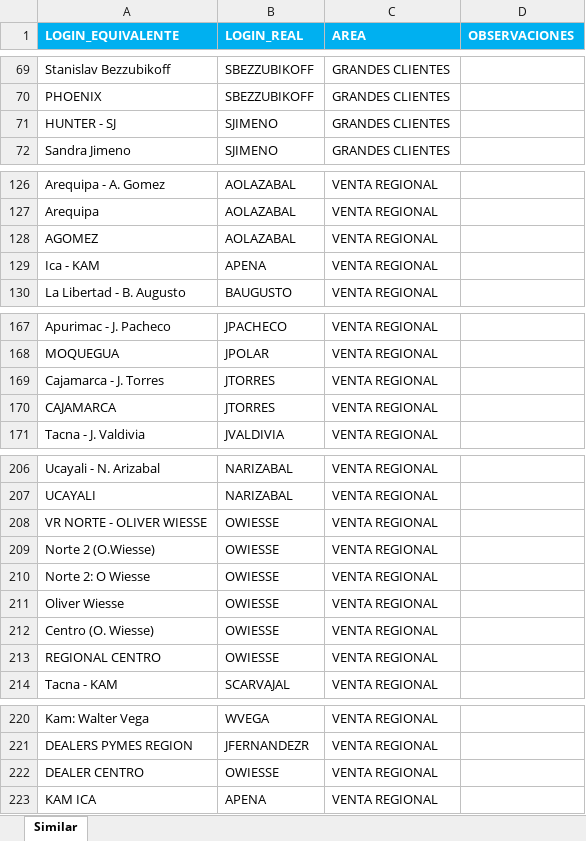
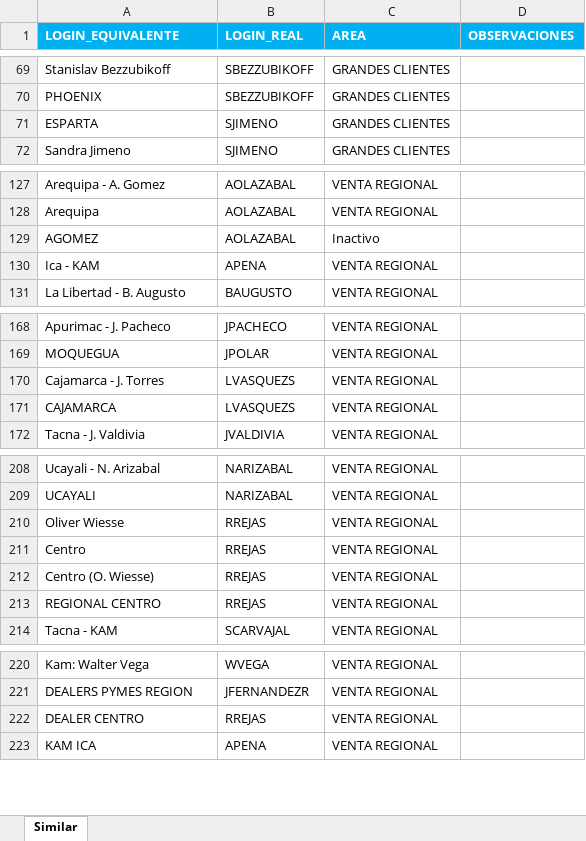
Before and after one commit to saenzac/Comisiones-python, an Excel workbook: Data/logins equivalentes.xlsx, sheet Similar, drawn as a sheet; only a part is shown, gaps mark what is left out; values as stored, in another font and other column widths than the file's, no borders; removed rows and columns are numbered as before the commit, all else as after; the diff covers the shown part only; the diff names each change by its address in the sheet, - before the commit and + after, or states it on an @@ line.

```diff
--- a/Data/logins equivalentes.xlsx (sheet Similar)
+++ b/Data/logins equivalentes.xlsx (sheet Similar)
-A71 (LOGIN_EQUIVALENTE): HUNTER - SJ
+A71 (LOGIN_EQUIVALENTE): ESPARTA
-C129 (AREA): VENTA REGIONAL
+C129 (AREA): Inactivo
-B170:B171 (LOGIN_REAL): JTORRES
+B170:B171 (LOGIN_REAL): LVASQUEZS
-row 208: VR NORTE - OLIVER WIESSE | OWIESSE | VENTA REGIONAL
-row 209: Norte 2 (O.Wiesse) | OWIESSE | VENTA REGIONAL
-row 210: Norte 2: O Wiesse | OWIESSE | VENTA REGIONAL
-B210 (LOGIN_REAL): OWIESSE
+B210 (LOGIN_REAL): RREJAS
+row 211: Centro | RREJAS | VENTA REGIONAL
-B212:B213 (LOGIN_REAL): OWIESSE
+B212:B213 (LOGIN_REAL): RREJAS
-B222 (LOGIN_REAL): OWIESSE
+B222 (LOGIN_REAL): RREJAS
```
Also changed, not shown: 13 added rows, 2 removed rows and 3 edited cells elsewhere in this sheet, Data/metricas conjuntas.xlsx, 12 other files.
